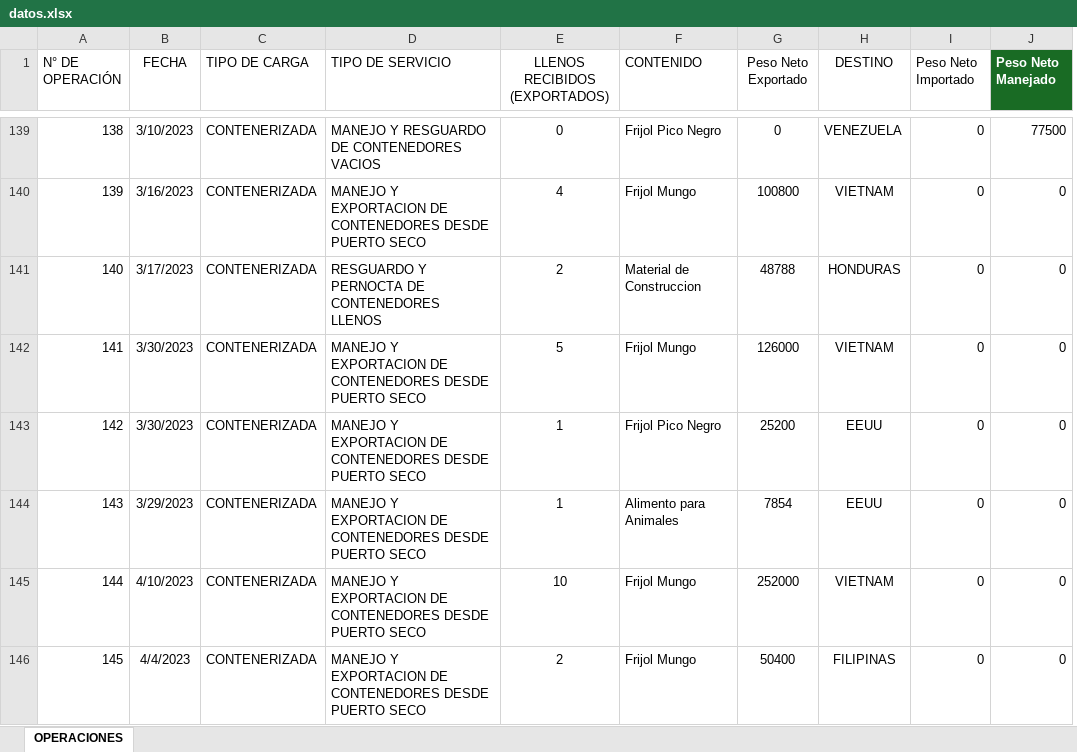
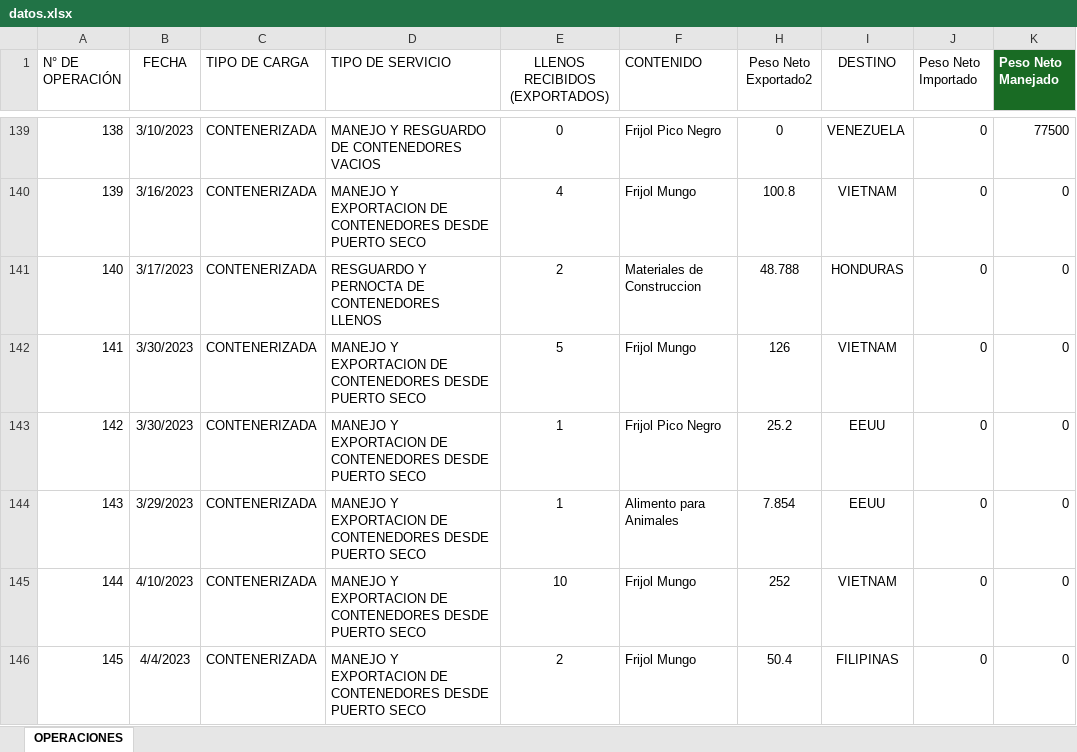
Before and after one commit to emcoexlara/MiDashboard, an Excel workbook: datos.xlsx, sheet OPERACIONES, drawn as a sheet; only a part is shown, gaps mark what is left out; values as stored, in another font and other column widths than the file's, no borders; table styles not drawn; removed rows and columns are numbered as before the commit, all else as after; the diff covers the shown part only; the diff names each change by its address in the sheet, - before the commit and + after, or states it on an @@ line.

```diff
--- a/datos.xlsx (sheet OPERACIONES)
+++ b/datos.xlsx (sheet OPERACIONES)
@@ column G (Peso Neto Exportado) hidden, rows 139-146: 0 | 100800 | 48788 | 126000 | 25200 | 7854 | 252000 | 50400 @@
+column H (Peso Neto Exportado2), rows 139-146: 0 | 100.8 | 48.788 | 126 | 25.2 | 7.854 | 252 | 50.4
-F141 (CONTENIDO): Material de Construccion
+F141 (CONTENIDO): Materiales de Construccion
```
Also changed, not shown: 1 added row and 24 edited cells elsewhere in this sheet, hidden cells.
